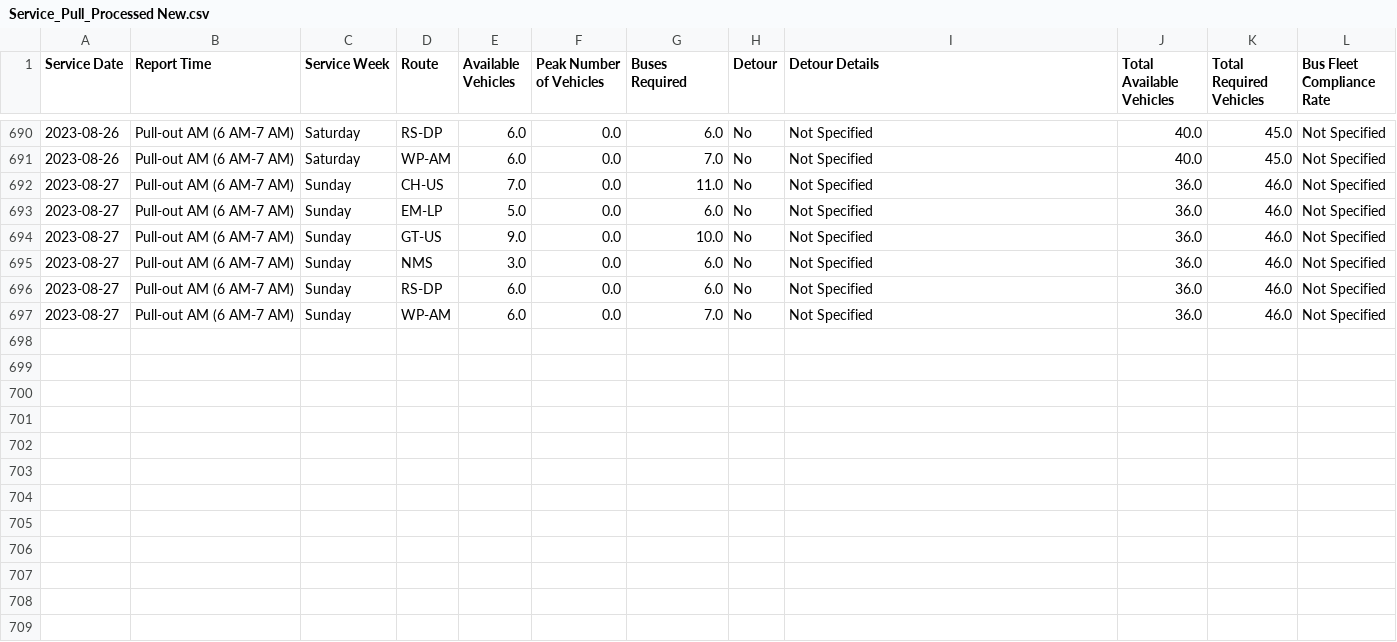
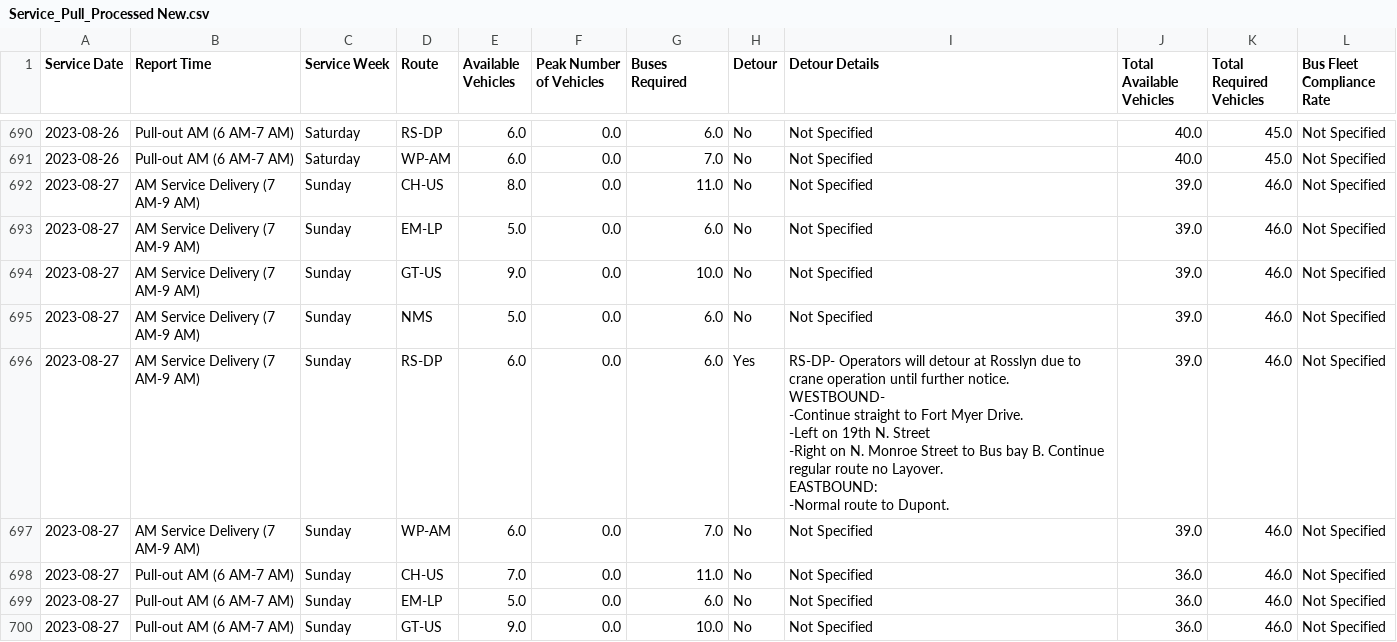
Before and after one commit to TerondaDavis/DC-Circulator-Operations, a CSV file: Data/Service_Pull_Processed New.csv, drawn as a sheet; only a part is shown, gaps mark what is left out; the shorter side is filled out with more unchanged rows; ↵ is a line break in a cell; the diff names each change by its address in the sheet, - before the commit and + after, or states it on an @@ line.

```diff
--- a/Data/Service_Pull_Processed New.csv
+++ b/Data/Service_Pull_Processed New.csv
+row 692: 2023-08-27 | AM Service Delivery (7 AM-9 AM) | Sunday | CH-US | 8.0 | 0.0 | 11.0 | No | Not Specified | 39.0 | 46.0 | Not Specified
+row 693: 2023-08-27 | AM Service Delivery (7 AM-9 AM) | Sunday | EM-LP | 5.0 | 0.0 | 6.0 | No | Not Specified | 39.0 | 46.0 | Not Specified
+row 694: 2023-08-27 | AM Service Delivery (7 AM-9 AM) | Sunday | GT-US | 9.0 | 0.0 | 10.0 | No | Not Specified | 39.0 | 46.0 | Not Specified
+row 695: 2023-08-27 | AM Service Delivery (7 AM-9 AM) | Sunday | NMS | 5.0 | 0.0 | 6.0 | No | Not Specified | 39.0 | 46.0 | Not Specified
+row 696: 2023-08-27 | AM Service Delivery (7 AM-9 AM) | Sunday | RS-DP | 6.0 | 0.0 | 6.0 | Yes | RS-DP- Operators will detour at Rosslyn due to crane operation until further notice. ↵ WESTBOUND- ↵ -Continue straight to Fort Myer Drive. ↵ -Left on 19th N. Street ↵ -Right on N. Monroe Street to Bus bay B. Continue regular route no Layover. ↵ EASTBOUND: ↵ -Normal route to Dupont. | 39.0 | 46.0 | Not Specified
+row 697: 2023-08-27 | AM Service Delivery (7 AM-9 AM) | Sunday | WP-AM | 6.0 | 0.0 | 7.0 | No | Not Specified | 39.0 | 46.0 | Not Specified
```
Also changed, not shown: Data/Latest_Entries_Processed New.csv, Data/Low_Charge_Buses_Processed New.csv, 3 other files.
